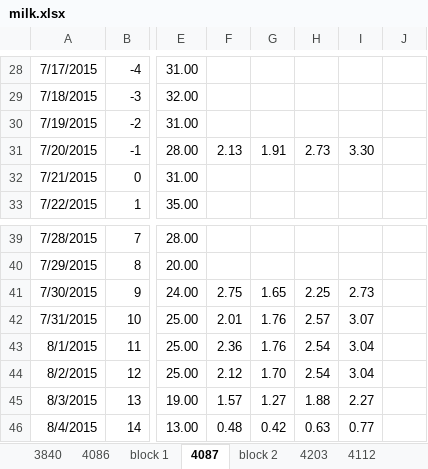
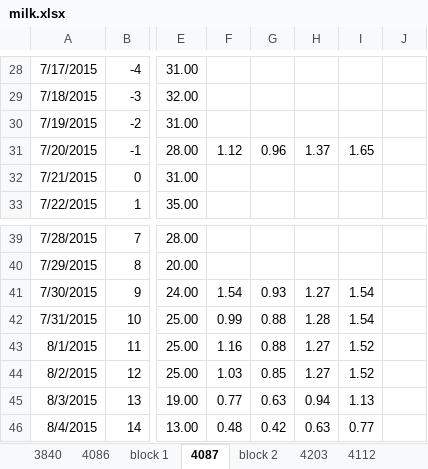
Before and after one commit to daveseymour/aup3316-cull, an Excel workbook: milk.xlsx, sheet 4087, drawn as a sheet; only a part is shown, gaps mark what is left out; values as stored, in another font and other column widths than the file's, no borders; the diff names each change by its address in the sheet, - before the commit and + after, or states it on an @@ line.

```diff
--- a/milk.xlsx (sheet 4087)
+++ b/milk.xlsx (sheet 4087)
-F31: 2.13
+F31: 1.12
-G31: 1.91
+G31: 0.96
-H31: 2.73
+H31: 1.37
-I31: 3.30
+I31: 1.65
-F41: 2.75
+F41: 1.54
-G41: 1.65
+G41: 0.93
-H41: 2.25
+H41: 1.27
-I41: 2.73
+I41: 1.54
-F42: 2.01
+F42: 0.99
-G42:G43: 1.76
+G42:G43: 0.88
-H42: 2.57
+H42: 1.28
-I42: 3.07
+I42: 1.54
-F43: 2.36
+F43: 1.16
-H43:H44: 2.54
+H43:H44: 1.27
-I43:I44: 3.04
+I43:I44: 1.52
-F44: 2.12
+F44: 1.03
-G44: 1.70
+G44: 0.85
-F45: 1.57
+F45: 0.77
-G45: 1.27
+G45: 0.63
-H45: 1.88
+H45: 0.94
-I45: 2.27
+I45: 1.13
```
Also changed, not shown: sheet total, sheet block 1, sheet block 4, sheet 3840, sheet 4203, sheet 4086, 4 more sheets, formulas that keep their value, charts or pictures, 1 other file.
